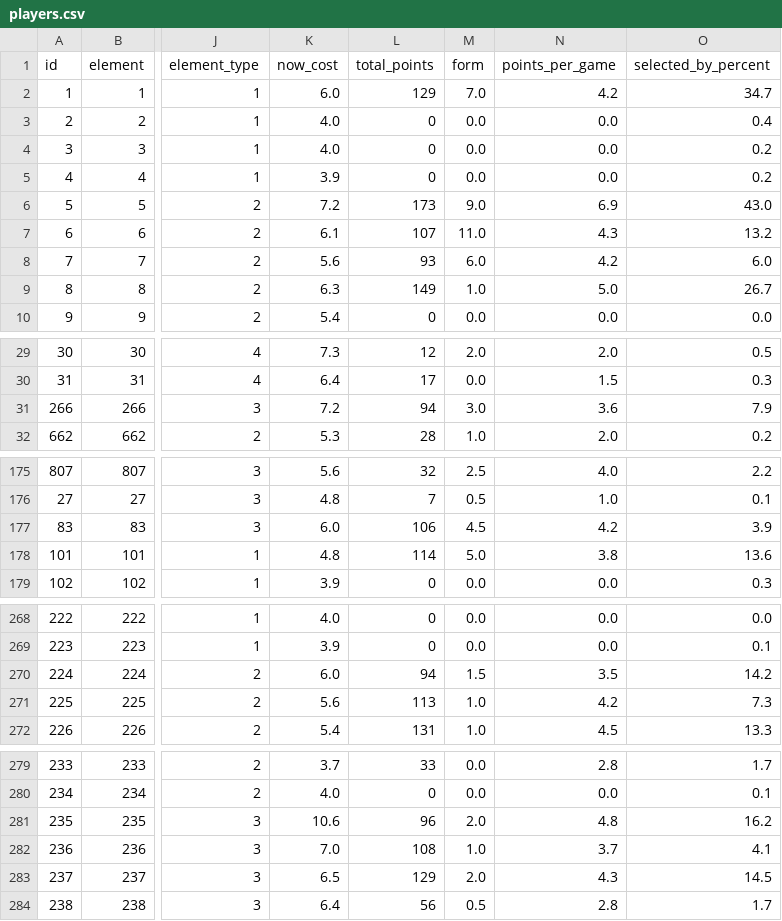
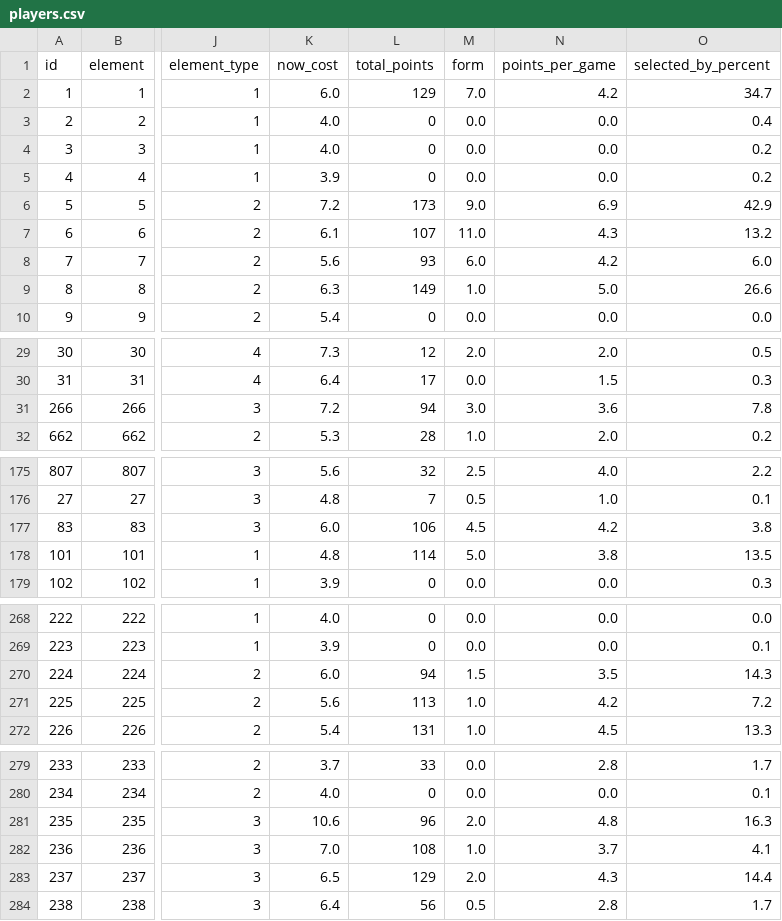
Before and after one commit to OmarN-Mukhtar/FantasyManager, a CSV file: data/players.csv, drawn as a sheet; only a part is shown, gaps mark what is left out; the diff covers the shown part only; the diff names each change by its address in the sheet, - before the commit and + after, or states it on an @@ line.

```diff
--- a/data/players.csv
+++ b/data/players.csv
-O6 (selected_by_percent): 43.0
+O6 (selected_by_percent): 42.9
-O9 (selected_by_percent): 26.7
+O9 (selected_by_percent): 26.6
-O31 (selected_by_percent): 7.9
+O31 (selected_by_percent): 7.8
-O177 (selected_by_percent): 3.9
+O177 (selected_by_percent): 3.8
-O178 (selected_by_percent): 13.6
+O178 (selected_by_percent): 13.5
-O270 (selected_by_percent): 14.2
+O270 (selected_by_percent): 14.3
-O271 (selected_by_percent): 7.3
+O271 (selected_by_percent): 7.2
-O281 (selected_by_percent): 16.2
+O281 (selected_by_percent): 16.3
-O283 (selected_by_percent): 14.5
+O283 (selected_by_percent): 14.4
```
Also changed, not shown: 18 edited cells elsewhere in this file, data/predictions.csv, data/sentiment_analysis.csv, 4 other files.
